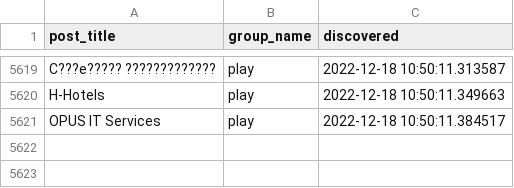
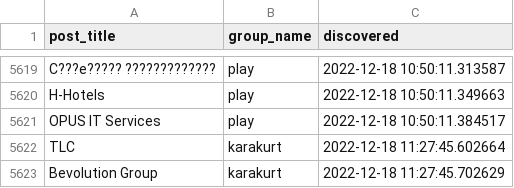
Before and after one commit to tinyx3k/ransomware.live, a CSV file: docs/posts.csv, drawn as a sheet; only a part is shown, gaps mark what is left out.

```diff
--- a/docs/posts.csv
+++ b/docs/posts.csv
@@ -5621 +5621,3 @@ H-Hotels,play,2022-12-18 10:50:11.349663
 OPUS IT Services,play,2022-12-18 10:50:11.384517
+TLC,karakurt,2022-12-18 11:27:45.602664
+Bevolution Group,karakurt,2022-12-18 11:27:45.702629
```
Also changed, not shown: 21 other files.
